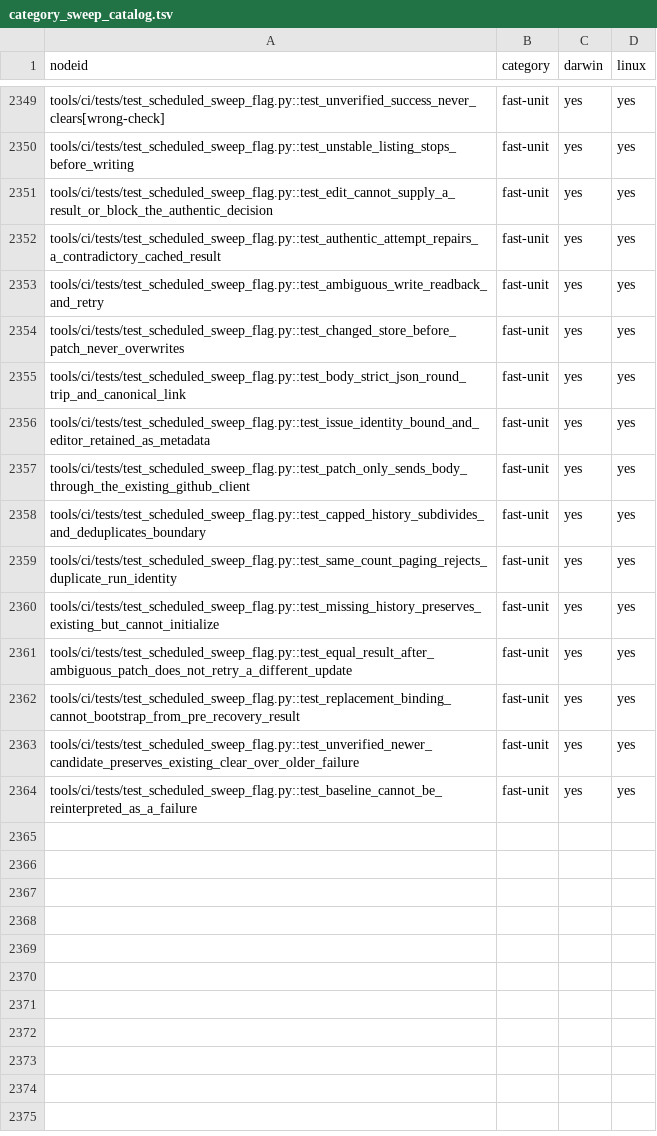
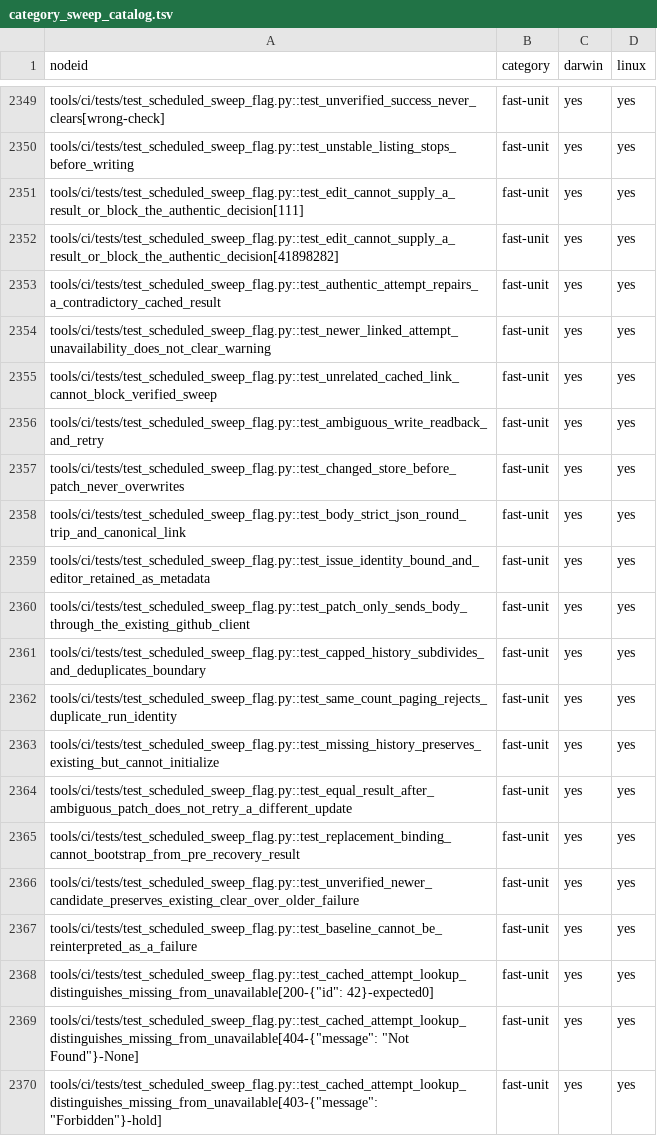
Before and after one commit to kburson/aitm, a TSV file: tools/ci/category_sweep_catalog.tsv, drawn as a sheet; only a part is shown, gaps mark what is left out.

Commit message:
[#365] Reauthenticate newer cached sweep links before retaining them

```diff
--- a/tools/ci/category_sweep_catalog.tsv
+++ b/tools/ci/category_sweep_catalog.tsv
@@ -2350,4 +2350,7 @@ tools/ci/tests/test_scheduled_sweep_flag.py::test_unverified_success_never_clear
 tools/ci/tests/test_scheduled_sweep_flag.py::test_unstable_listing_stops_before_writing	fast-unit	yes	yes
-tools/ci/tests/test_scheduled_sweep_flag.py::test_edit_cannot_supply_a_result_or_block_the_authentic_decision	fast-unit	yes	yes
+tools/ci/tests/test_scheduled_sweep_flag.py::test_edit_cannot_supply_a_result_or_block_the_authentic_decision[111]	fast-unit	yes	yes
+tools/ci/tests/test_scheduled_sweep_flag.py::test_edit_cannot_supply_a_result_or_block_the_authentic_decision[41898282]	fast-unit	yes	yes
 tools/ci/tests/test_scheduled_sweep_flag.py::test_authentic_attempt_repairs_a_contradictory_cached_result	fast-unit	yes	yes
+tools/ci/tests/test_scheduled_sweep_flag.py::test_newer_linked_attempt_unavailability_does_not_clear_warning	fast-unit	yes	yes
+tools/ci/tests/test_scheduled_sweep_flag.py::test_unrelated_cached_link_cannot_block_verified_sweep	fast-unit	yes	yes
 tools/ci/tests/test_scheduled_sweep_flag.py::test_ambiguous_write_readback_and_retry	fast-unit	yes	yes
@@ -2364 +2367,4 @@ tools/ci/tests/test_scheduled_sweep_flag.py::test_unverified_newer_candidate_pre
 tools/ci/tests/test_scheduled_sweep_flag.py::test_baseline_cannot_be_reinterpreted_as_a_failure	fast-unit	yes	yes
+tools/ci/tests/test_scheduled_sweep_flag.py::test_cached_attempt_lookup_distinguishes_missing_from_unavailable[200-{"id": 42}-expected0]	fast-unit	yes	yes
+tools/ci/tests/test_scheduled_sweep_flag.py::test_cached_attempt_lookup_distinguishes_missing_from_unavailable[404-{"message": "Not Found"}-None]	fast-unit	yes	yes
+tools/ci/tests/test_scheduled_sweep_flag.py::test_cached_attempt_lookup_distinguishes_missing_from_unavailable[403-{"message": "Forbidden"}-hold]	fast-unit	yes	yes
```
Also changed, not shown: 3 other files.
